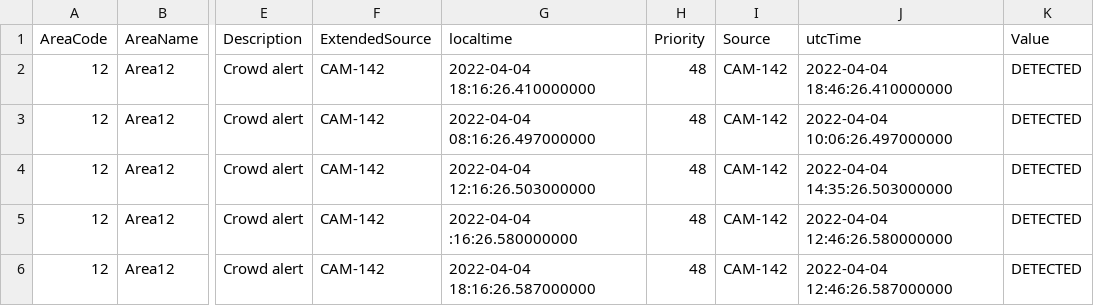
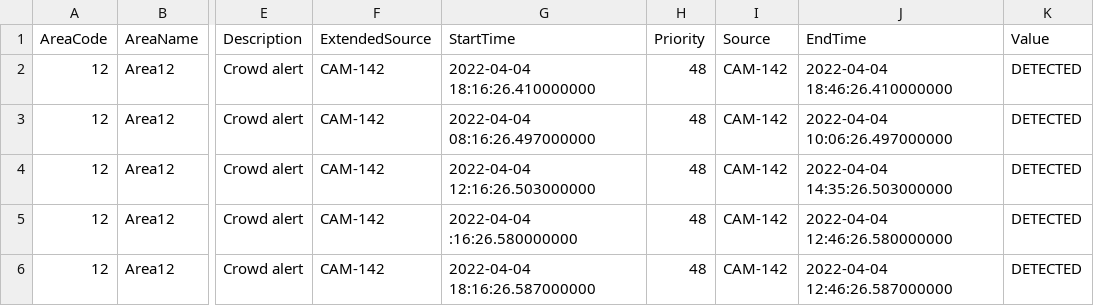
Before and after one commit to brahma-keerthi/Hackwell-4.0, a CSV file: data.csv, drawn as a sheet; only a part is shown, gaps mark what is left out; the diff names each change by its address in the sheet, - before the commit and + after, or states it on an @@ line.

Commit message:
Sorting based on start time

```diff
--- a/data.csv
+++ b/data.csv
-G1: localtime
+G1: StartTime
-J1: utcTime
+J1: EndTime
```
Also changed, not shown: new.csv, 2 other files.
